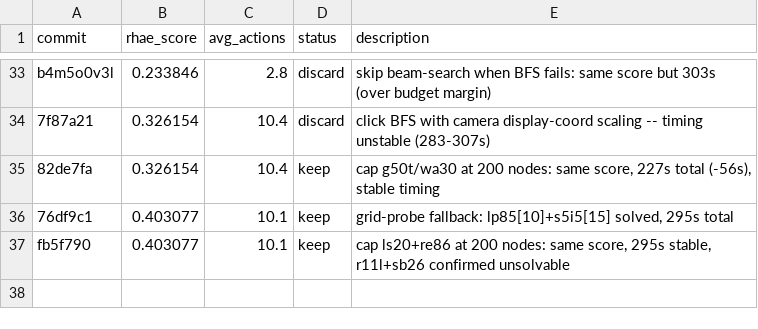
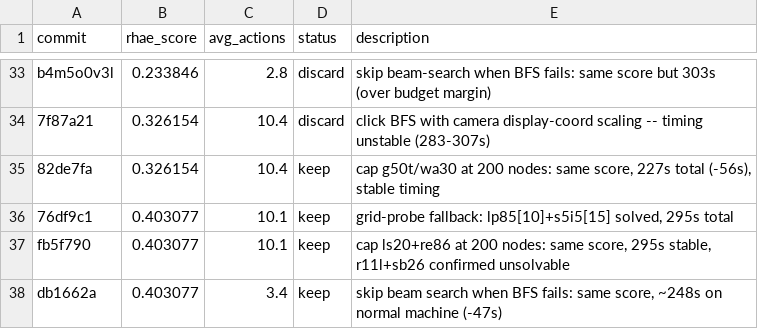
Before and after one commit to j-stoerk/arc-autoresearch, a TSV file: results.tsv, drawn as a sheet; only a part is shown, gaps mark what is left out; the diff names each change by its address in the sheet, - before the commit and + after, or states it on an @@ line.

Commit message:
results: record db1662a beam search skip

```diff
--- a/results.tsv
+++ b/results.tsv
+row 38: db1662a | 0.403077 | 3.4 | keep | skip beam search when BFS fails: same score, ~248s on normal machine (-47s)
```
